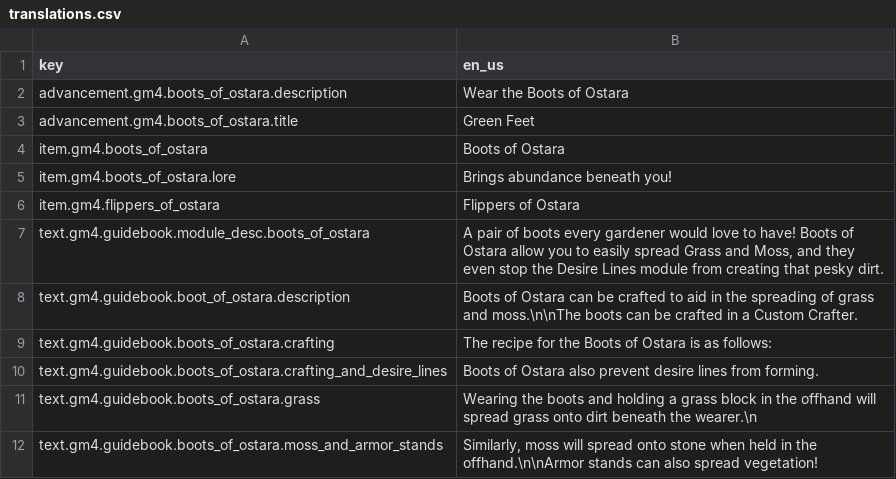
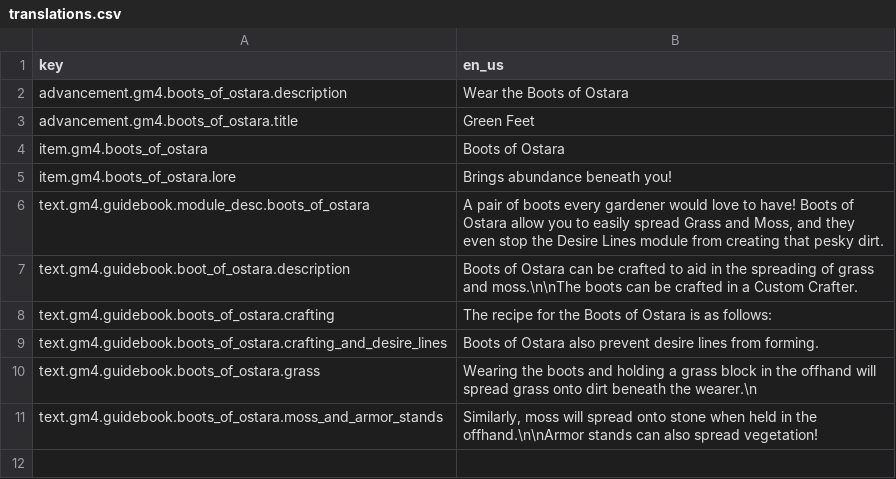
Before and after one commit to Gamemode4Dev/GM4_Datapacks, a CSV file: gm4_boots_of_ostara/assets/translations.csv, drawn as a sheet; the diff names each change by its address in the sheet, - before the commit and + after, or states it on an @@ line.

```diff
--- a/gm4_boots_of_ostara/assets/translations.csv
+++ b/gm4_boots_of_ostara/assets/translations.csv
-row 6: item.gm4.flippers_of_ostara | Flippers of Ostara
```
Also changed, not shown: 20 other files.
